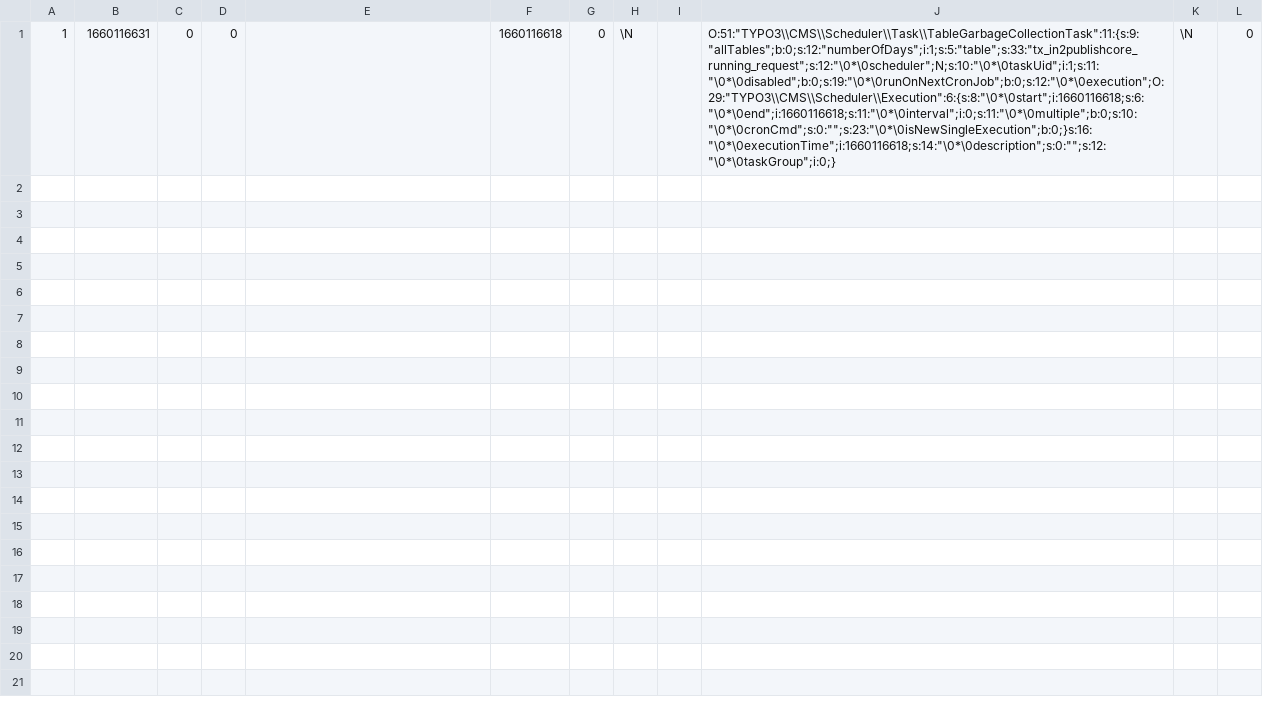
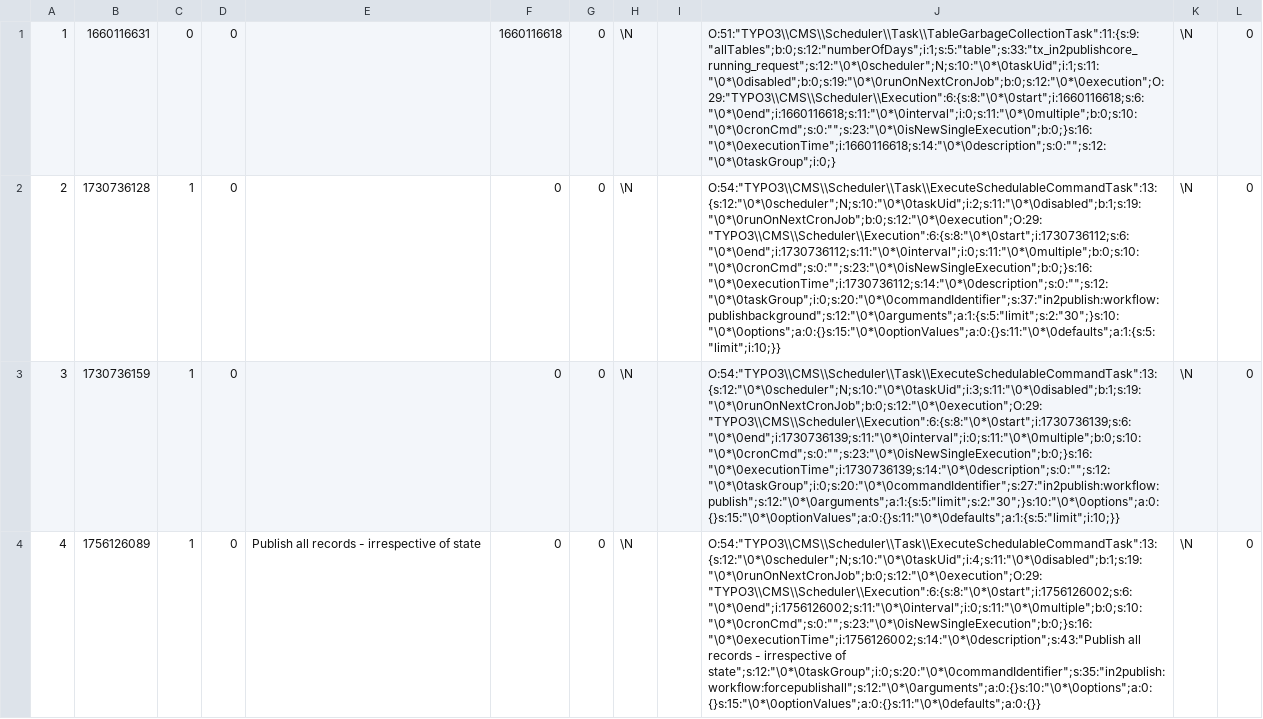
Before and after one commit to in2code-de/in2publish_core, a CSV file: .project/data/dumps/local/tx_scheduler_task.csv, drawn as a sheet; the diff names each change by its address in the sheet, - before the commit and + after, or states it on an @@ line.

```diff
--- a/.project/data/dumps/local/tx_scheduler_task.csv
+++ b/.project/data/dumps/local/tx_scheduler_task.csv
+row 2: 2 | 1730736128 | 1 | 0 |  | 0 | 0 | \N |  | O:54:"TYPO3\\CMS\\Scheduler\\Task\\ExecuteSchedulableCommandTask":13:{s:12:"\0*\0scheduler";N;s:10:"\0*\0taskUid";i:2;s:11:"\0*\0disabled";b:1;s:19:"\0*\0runOnNextCronJob";b:0;s:12:"\0*\0execution";O:29:"TYPO3\\CMS\\Scheduler\\Execution":6:{s:8:"\0*\0start";i:1730736112;s:6:"\0*\0end";i:1730736112;s:11:"\0*\0interval";i:0;s:11:"\0*\0multiple";b:0;s:10:"\0*\0cronCmd";s:0:"";s:23:"\0*\0isNewSingleExecution";b:0;}s:16:"\0*\0executionTime";i:1730736112;s:14:"\0*\0description";s:0:"";s:12:"\0*\0taskGroup";i:0;s:20:"\0*\0commandIdentifier";s:37:"in2publish:workflow:publishbackground";s:12:"\0*\0arguments";a:1:{s:5:"limit";s:2:"30";}s:10:"\0*\0options";a:0:{}s:15:"\0*\0optionValues";a:0:{}s:11:"\0*\0defaults";a:1:{s:5:"limit";i:10;}} | \N | 0
+row 3: 3 | 1730736159 | 1 | 0 |  | 0 | 0 | \N |  | O:54:"TYPO3\\CMS\\Scheduler\\Task\\ExecuteSchedulableCommandTask":13:{s:12:"\0*\0scheduler";N;s:10:"\0*\0taskUid";i:3;s:11:"\0*\0disabled";b:1;s:19:"\0*\0runOnNextCronJob";b:0;s:12:"\0*\0execution";O:29:"TYPO3\\CMS\\Scheduler\\Execution":6:{s:8:"\0*\0start";i:1730736139;s:6:"\0*\0end";i:1730736139;s:11:"\0*\0interval";i:0;s:11:"\0*\0multiple";b:0;s:10:"\0*\0cronCmd";s:0:"";s:23:"\0*\0isNewSingleExecution";b:0;}s:16:"\0*\0executionTime";i:1730736139;s:14:"\0*\0description";s:0:"";s:12:"\0*\0taskGroup";i:0;s:20:"\0*\0commandIdentifier";s:27:"in2publish:workflow:publish";s:12:"\0*\0arguments";a:1:{s:5:"limit";s:2:"30";}s:10:"\0*\0options";a:0:{}s:15:"\0*\0optionValues";a:0:{}s:11:"\0*\0defaults";a:1:{s:5:"limit";i:10;}} | \N | 0
+row 4: 4 | 1756126089 | 1 | 0 | Publish all records - irrespective of state | 0 | 0 | \N |  | O:54:"TYPO3\\CMS\\Scheduler\\Task\\ExecuteSchedulableCommandTask":13:{s:12:"\0*\0scheduler";N;s:10:"\0*\0taskUid";i:4;s:11:"\0*\0disabled";b:1;s:19:"\0*\0runOnNextCronJob";b:0;s:12:"\0*\0execution";O:29:"TYPO3\\CMS\\Scheduler\\Execution":6:{s:8:"\0*\0start";i:1756126002;s:6:"\0*\0end";i:1756126002;s:11:"\0*\0interval";i:0;s:11:"\0*\0multiple";b:0;s:10:"\0*\0cronCmd";s:0:"";s:23:"\0*\0isNewSingleExecution";b:0;}s:16:"\0*\0executionTime";i:1756126002;s:14:"\0*\0description";s:43:"Publish all records - irrespective of state";s:12:"\0*\0taskGroup";i:0;s:20:"\0*\0commandIdentifier";s:35:"in2publish:workflow:forcepublishall";s:12:"\0*\0arguments";a:0:{}s:10:"\0*\0options";a:0:{}s:15:"\0*\0optionValues";a:0:{}s:11:"\0*\0defaults";a:0:{}} | \N | 0
```
Also changed, not shown: .project/data/dumps/foreign/sys_registry.csv, .project/data/dumps/local/sys_file.csv, 23 other files.
